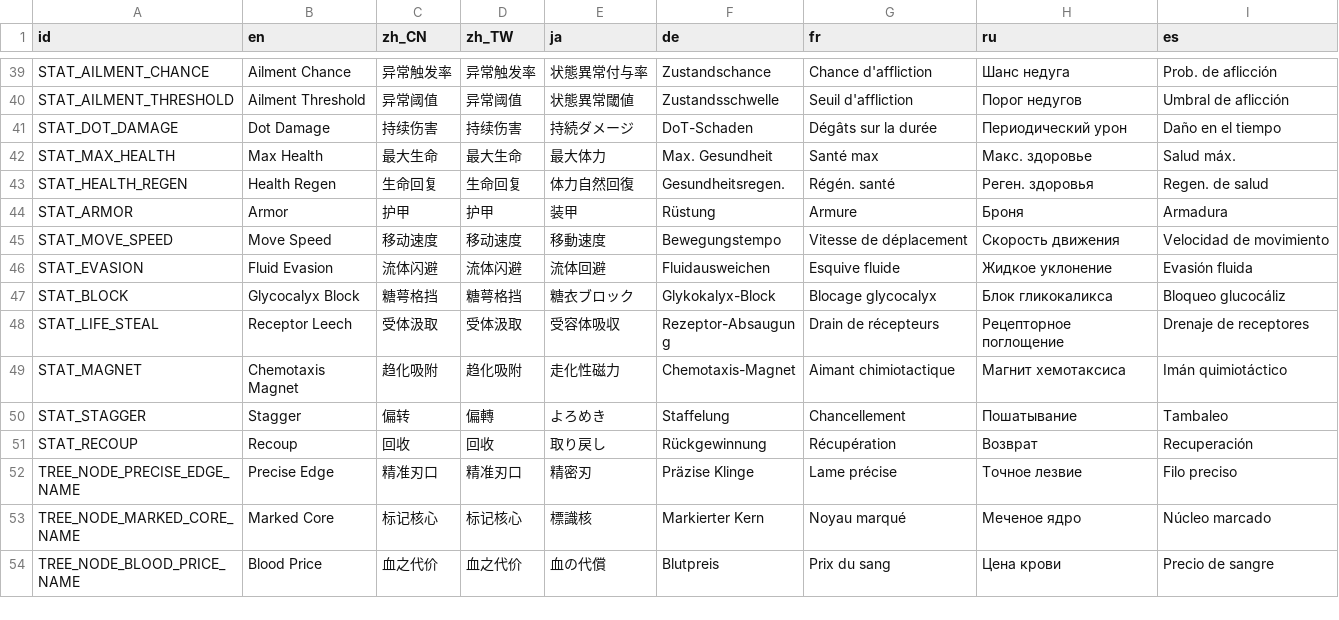
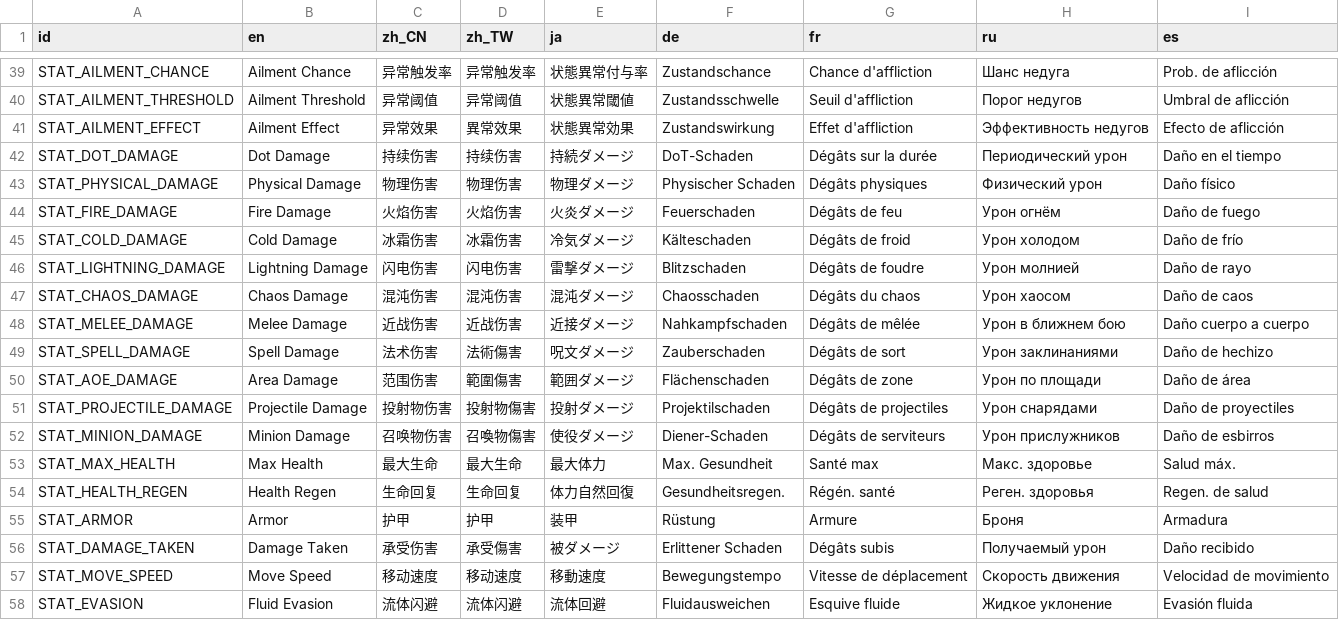
Before and after one commit to skyrocket-qy/Phagocyte, a CSV file: assets/translations/translations.csv, drawn as a sheet; only a part is shown, gaps mark what is left out; the shorter side is filled out with more unchanged rows.

```diff
--- a/assets/translations/translations.csv
+++ b/assets/translations/translations.csv
@@ -40,3 +40,14 @@ STAT_AILMENT_CHANCE,Ailment Chance,异常触发率,异常触发率,状態異常
 STAT_AILMENT_THRESHOLD,Ailment Threshold,异常阈值,异常阈值,状態異常閾値,Zustandsschwelle,Seuil d'affliction,Порог недугов,Umbral de aflicción
+STAT_AILMENT_EFFECT,Ailment Effect,异常效果,異常效果,状態異常効果,Zustandswirkung,Effet d'affliction,Эффективность недугов,Efecto de aflicción
 STAT_DOT_DAMAGE,Dot Damage,持续伤害,持续伤害,持続ダメージ,DoT-Schaden,Dégâts sur la durée,Периодический урон,Daño en el tiempo
+STAT_PHYSICAL_DAMAGE,Physical Damage,物理伤害,物理伤害,物理ダメージ,Physischer Schaden,Dégâts physiques,Физический урон,Daño físico
+STAT_FIRE_DAMAGE,Fire Damage,火焰伤害,火焰伤害,火炎ダメージ,Feuerschaden,Dégâts de feu,Урон огнём,Daño de fuego
+STAT_COLD_DAMAGE,Cold Damage,冰霜伤害,冰霜伤害,冷気ダメージ,Kälteschaden,Dégâts de froid,Урон холодом,Daño de frío
+STAT_LIGHTNING_DAMAGE,Lightning Damage,闪电伤害,闪电伤害,雷撃ダメージ,Blitzschaden,Dégâts de foudre,Урон молнией,Daño de rayo
+STAT_CHAOS_DAMAGE,Chaos Damage,混沌伤害,混沌伤害,混沌ダメージ,Chaosschaden,Dégâts du chaos,Урон хаосом,Daño de caos
+STAT_MELEE_DAMAGE,Melee Damage,近战伤害,近战伤害,近接ダメージ,Nahkampfschaden,Dégâts de mêlée,Урон в ближнем бою,Daño cuerpo a cuerpo
+STAT_SPELL_DAMAGE,Spell Damage,法术伤害,法術傷害,呪文ダメージ,Zauberschaden,Dégâts de sort,Урон заклинаниями,Daño de hechizo
+STAT_AOE_DAMAGE,Area Damage,范围伤害,範圍傷害,範囲ダメージ,Flächenschaden,Dégâts de zone,Урон по площади,Daño de área
+STAT_PROJECTILE_DAMAGE,Projectile Damage,投射物伤害,投射物傷害,投射ダメージ,Projektilschaden,Dégâts de projectiles,Урон снарядами,Daño de proyectiles
+STAT_MINION_DAMAGE,Minion Damage,召唤物伤害,召喚物傷害,使役ダメージ,Diener-Schaden,Dégâts de serviteurs,Урон прислужников,Daño de esbirros
 STAT_MAX_HEALTH,Max Health,最大生命,最大生命,最大体力,Max. Gesundheit,Santé max,Макс. здоровье,Salud máx.
@@ -44,2 +55,3 @@ STAT_HEALTH_REGEN,Health Regen,生命回复,生命回复,体力自然回復,Gesu
 STAT_ARMOR,Armor,护甲,护甲,装甲,Rüstung,Armure,Броня,Armadura
+STAT_DAMAGE_TAKEN,Damage Taken,承受伤害,承受傷害,被ダメージ,Erlittener Schaden,Dégâts subis,Получаемый урон,Daño recibido
 STAT_MOVE_SPEED,Move Speed,移动速度,移动速度,移動速度,Bewegungstempo,Vitesse de déplacement,Скорость движения,Velocidad de movimiento
```
Also changed, not shown: 23 other files.
